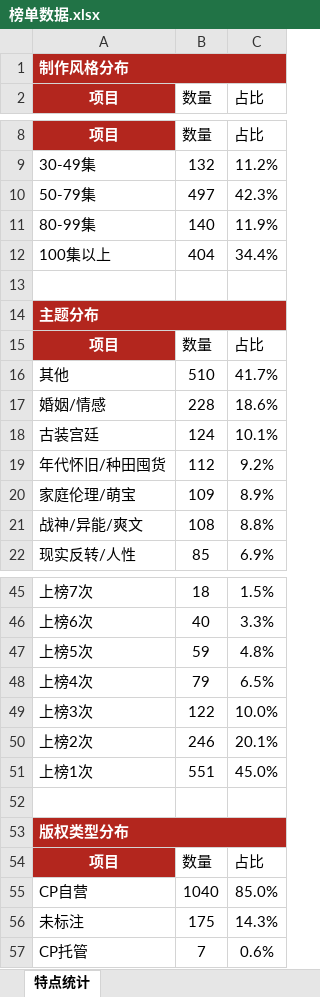
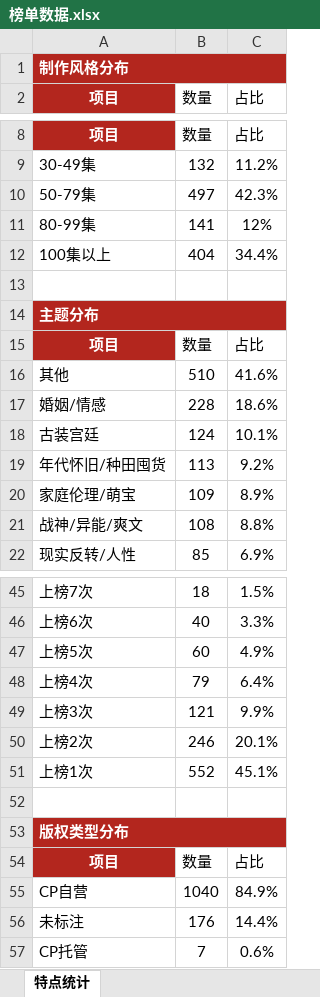
Before and after one commit to 2m247cdz9k-design/tomato-drama-rankings, an Excel workbook: 榜单数据.xlsx, sheet 特点统计, drawn as a sheet; only a part is shown, gaps mark what is left out; values as stored, in another font and other column widths than the file's, no borders; the diff covers the shown part only; the diff names each change by its address in the sheet, - before the commit and + after, or states it on an @@ line.

```diff
--- a/榜单数据.xlsx (sheet 特点统计)
+++ b/榜单数据.xlsx (sheet 特点统计)
-B11 (数量): 140
+B11 (数量): 141
-C11 (占比): 11.9%
+C11 (占比): 12%
-C16 (占比): 41.7%
+C16 (占比): 41.6%
-B19 (数量): 112
+B19 (数量): 113
-B47 (数量): 59
+B47 (数量): 60
-C47 (占比): 4.8%
+C47 (占比): 4.9%
-C48 (占比): 6.5%
+C48 (占比): 6.4%
-B49 (数量): 122
+B49 (数量): 121
-C49 (占比): 10.0%
+C49 (占比): 9.9%
-B51 (数量): 551
+B51 (数量): 552
-C51 (占比): 45.0%
+C51 (占比): 45.1%
-C55 (占比): 85.0%
+C55 (占比): 84.9%
-B56 (数量): 175
+B56 (数量): 176
-C56 (占比): 14.3%
+C56 (占比): 14.4%
```
Also changed, not shown: 5 edited cells elsewhere in this sheet, sheet 上榜的新剧, sheet 常青榜, sheet 新剧推荐·口径B(账号权重50%), 2 other files.
